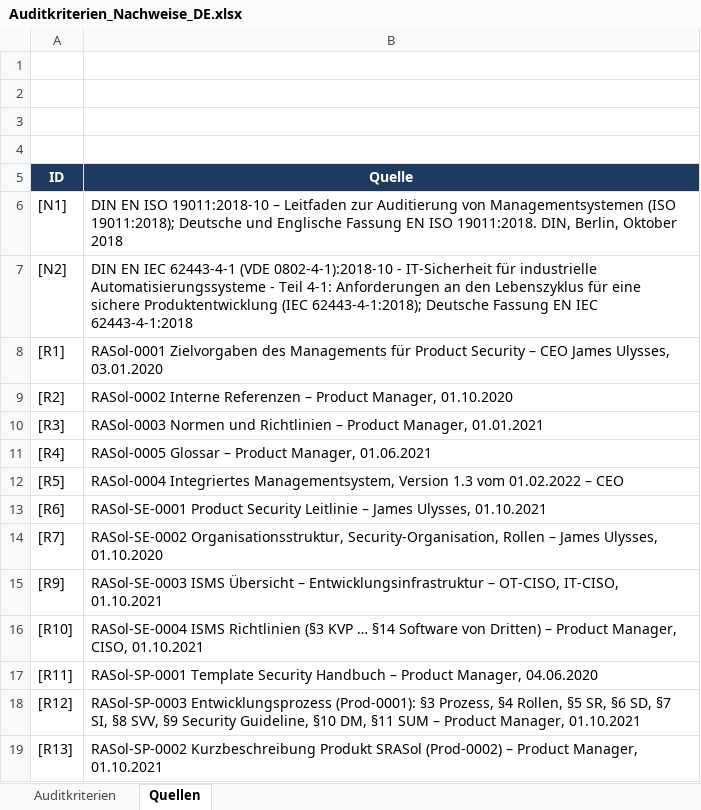
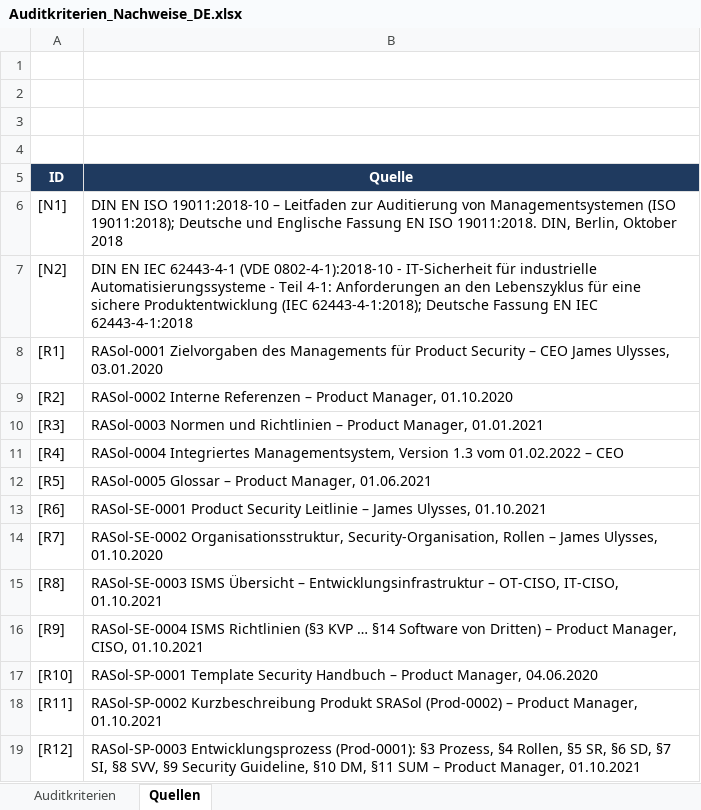
Before and after one commit to syvvv27qpb-ship-it/SDL-Audit---IEC-62443-4-1, an Excel workbook: Auditkriterien_Nachweise_DE.xlsx, sheet Quellen, drawn as a sheet; values as stored, in another font and other column widths than the file's, no borders; removed rows and columns are numbered as before the commit, all else as after; the diff names each change by its address in the sheet, - before the commit and + after, or states it on an @@ line.

Commit message:
typos

```diff
--- a/Auditkriterien_Nachweise_DE.xlsx (sheet Quellen)
+++ b/Auditkriterien_Nachweise_DE.xlsx (sheet Quellen)
-B11 (Quelle): RASol-0005 Glossar – Product Manager, 01.06.2021
+B11 (Quelle): RASol-0004 Integriertes Managementsystem, Version 1.3 vom 01.02.2022 – CEO
-B12 (Quelle): RASol-0004 Integriertes Managementsystem, Version 1.3 vom 01.02.2022 – CEO
+B12 (Quelle): RASol-0005 Glossar – Product Manager, 01.06.2021
+row 15: [R8] | RASol-SE-0003 ISMS Übersicht – Entwicklungsinfrastruktur – OT-CISO, IT-CISO, 01.10.2021
-B16 (Quelle): RASol-SE-0003 ISMS Übersicht – Entwicklungsinfrastruktur – OT-CISO, IT-CISO, 01.10.2021
+B16 (Quelle): RASol-SE-0004 ISMS Richtlinien (§3 KVP … §14 Software von Dritten) – Product Manager, CISO, 01.10.2021
-B17 (Quelle): RASol-SE-0004 ISMS Richtlinien (§3 KVP … §14 Software von Dritten) – Product Manager, CISO, 01.10.2021
+B17 (Quelle): RASol-SP-0001 Template Security Handbuch – Product Manager, 04.06.2020
-B18 (Quelle): RASol-SP-0001 Template Security Handbuch – Product Manager, 04.06.2020
+B18 (Quelle): RASol-SP-0002 Kurzbeschreibung Produkt SRASol (Prod-0002) – Product Manager, 01.10.2021
-row 19: [R13] | RASol-SP-0002 Kurzbeschreibung Produkt SRASol (Prod-0002) – Product Manager, 01.10.2021
```
Also changed, not shown: sheet Auditkriterien.
